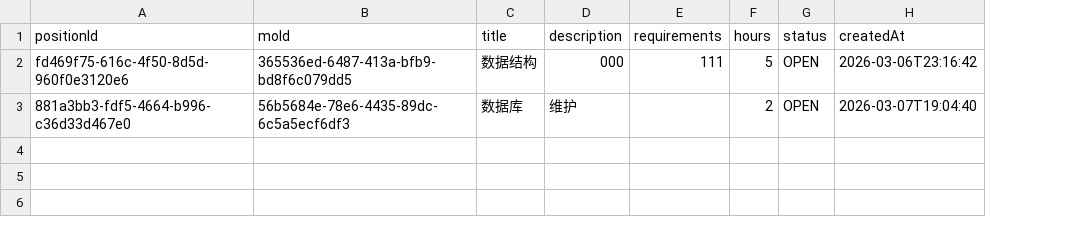
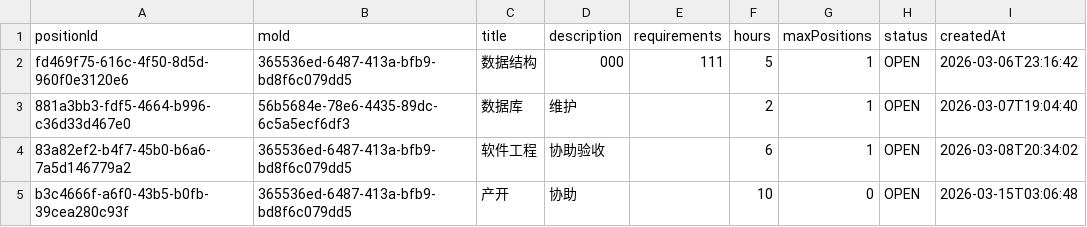
Before and after one commit to 404lonewolf404/TARecruitmentSystem_Group42, a CSV file: data/positions.csv, drawn as a sheet; the diff names each change by its address in the sheet, - before the commit and + after, or states it on an @@ line.

```diff
--- a/data/positions.csv
+++ b/data/positions.csv
+column G (maxPositions), rows 2-3: 1 | 1
+row 4: 83a82ef2-b4f7-45b0-b6a6-7a5d146779a2 | 365536ed-6487-413a-bfb9-bd8f6c079dd5 | 软件工程 | 协助验收 |  | 6 | 1 | OPEN | 2026-03-08T20:34:02
+row 5: b3c4666f-a6f0-43b5-b0fb-39cea280c93f | 365536ed-6487-413a-bfb9-bd8f6c079dd5 | 产开 | 协助 |  | 10 | 0 | OPEN | 2026-03-15T03:06:48
```
Also changed, not shown: data/applications.csv, data/users.csv, 45 other files.
